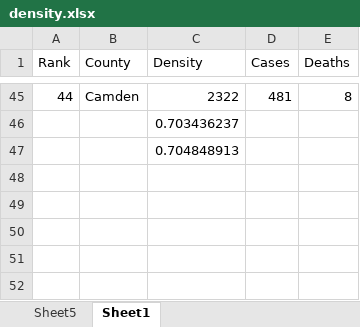
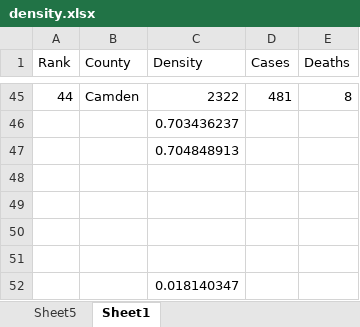
Before and after one commit to plamengj/COVID-19-in-the-US-EDA, an Excel workbook: data/density.xlsx, sheet Sheet1, drawn as a sheet; only a part is shown, gaps mark what is left out; values as stored, in another font and other column widths than the file's, no borders; the diff names each change by its address in the sheet, - before the commit and + after, or states it on an @@ line.

```diff
--- a/data/density.xlsx (sheet Sheet1)
+++ b/data/density.xlsx (sheet Sheet1)
+row 48: (empty)
+row 49: (empty)
+row 50: (empty)
+row 51: (empty)
+row 52:  |  | 0.018140347
```
Also changed, not shown: 5 other files.
